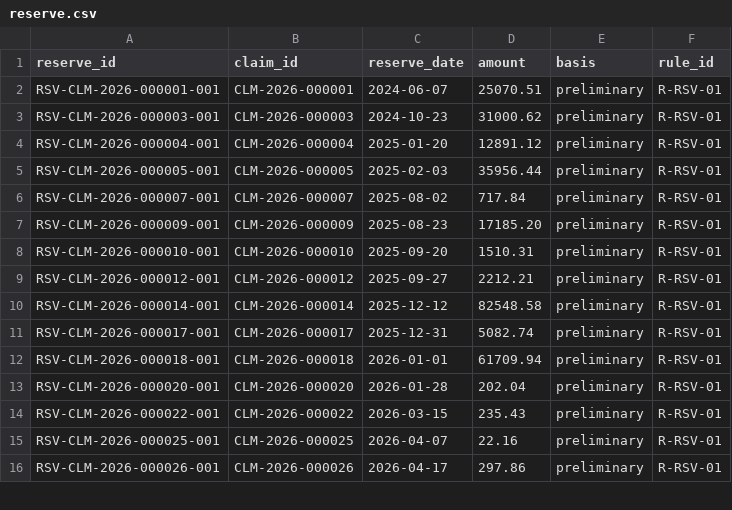
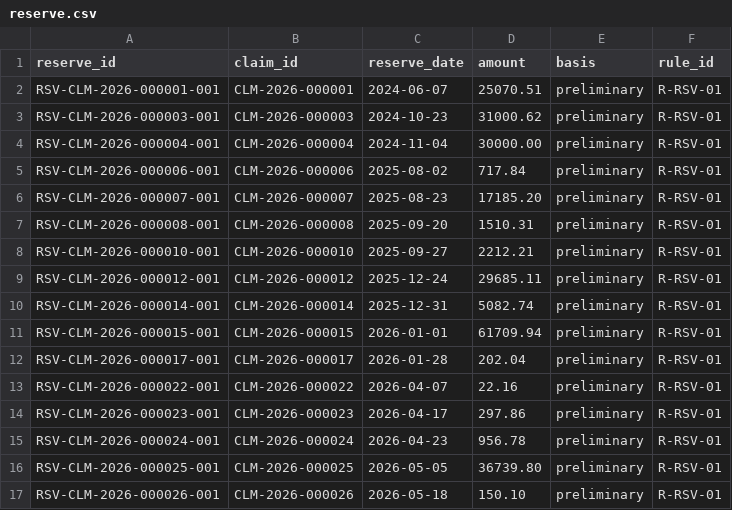
Before and after one commit to hiox2004/YottaFlex-ASG, a CSV file: output/starter/csv/reserve.csv, drawn as a sheet; only a part is shown; the diff covers the shown part only.

```diff
--- a/output/starter/csv/reserve.csv
+++ b/output/starter/csv/reserve.csv
@@ -3,14 +3,15 @@ RSV-CLM-2026-000001-001,CLM-2026-000001,2024-06-07,25070.51,preliminary,R-RSV-01
 RSV-CLM-2026-000003-001,CLM-2026-000003,2024-10-23,31000.62,preliminary,R-RSV-01
-RSV-CLM-2026-000004-001,CLM-2026-000004,2025-01-20,12891.12,preliminary,R-RSV-01
-RSV-CLM-2026-000005-001,CLM-2026-000005,2025-02-03,35956.44,preliminary,R-RSV-01
-RSV-CLM-2026-000007-001,CLM-2026-000007,2025-08-02,717.84,preliminary,R-RSV-01
-RSV-CLM-2026-000009-001,CLM-2026-000009,2025-08-23,17185.20,preliminary,R-RSV-01
-RSV-CLM-2026-000010-001,CLM-2026-000010,2025-09-20,1510.31,preliminary,R-RSV-01
-RSV-CLM-2026-000012-001,CLM-2026-000012,2025-09-27,2212.21,preliminary,R-RSV-01
-RSV-CLM-2026-000014-001,CLM-2026-000014,2025-12-12,82548.58,preliminary,R-RSV-01
-RSV-CLM-2026-000017-001,CLM-2026-000017,2025-12-31,5082.74,preliminary,R-RSV-01
-RSV-CLM-2026-000018-001,CLM-2026-000018,2026-01-01,61709.94,preliminary,R-RSV-01
-RSV-CLM-2026-000020-001,CLM-2026-000020,2026-01-28,202.04,preliminary,R-RSV-01
-RSV-CLM-2026-000022-001,CLM-2026-000022,2026-03-15,235.43,preliminary,R-RSV-01
-RSV-CLM-2026-000025-001,CLM-2026-000025,2026-04-07,22.16,preliminary,R-RSV-01
-RSV-CLM-2026-000026-001,CLM-2026-000026,2026-04-17,297.86,preliminary,R-RSV-01
+RSV-CLM-2026-000004-001,CLM-2026-000004,2024-11-04,30000.00,preliminary,R-RSV-01
+RSV-CLM-2026-000006-001,CLM-2026-000006,2025-08-02,717.84,preliminary,R-RSV-01
+RSV-CLM-2026-000007-001,CLM-2026-000007,2025-08-23,17185.20,preliminary,R-RSV-01
+RSV-CLM-2026-000008-001,CLM-2026-000008,2025-09-20,1510.31,preliminary,R-RSV-01
+RSV-CLM-2026-000010-001,CLM-2026-000010,2025-09-27,2212.21,preliminary,R-RSV-01
+RSV-CLM-2026-000012-001,CLM-2026-000012,2025-12-24,29685.11,preliminary,R-RSV-01
+RSV-CLM-2026-000014-001,CLM-2026-000014,2025-12-31,5082.74,preliminary,R-RSV-01
+RSV-CLM-2026-000015-001,CLM-2026-000015,2026-01-01,61709.94,preliminary,R-RSV-01
+RSV-CLM-2026-000017-001,CLM-2026-000017,2026-01-28,202.04,preliminary,R-RSV-01
+RSV-CLM-2026-000022-001,CLM-2026-000022,2026-04-07,22.16,preliminary,R-RSV-01
+RSV-CLM-2026-000023-001,CLM-2026-000023,2026-04-17,297.86,preliminary,R-RSV-01
+RSV-CLM-2026-000024-001,CLM-2026-000024,2026-04-23,956.78,preliminary,R-RSV-01
+RSV-CLM-2026-000025-001,CLM-2026-000025,2026-05-05,36739.80,preliminary,R-RSV-01
+RSV-CLM-2026-000026-001,CLM-2026-000026,2026-05-18,150.10,preliminary,R-RSV-01
```
Also changed, not shown: 2 removed rows and 28 edited cells elsewhere in this file, output/starter/csv/claim_item.csv, output/starter/csv/claim_status_history.csv, 36 other files.
